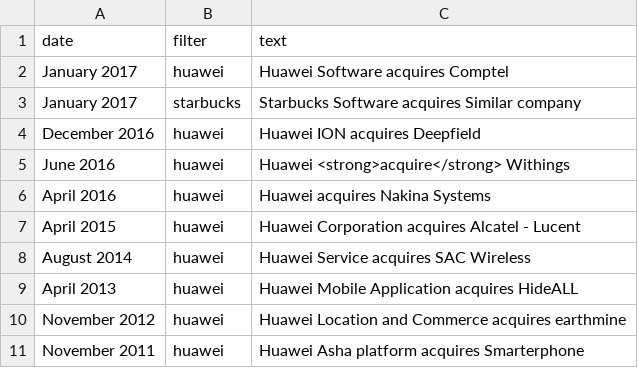
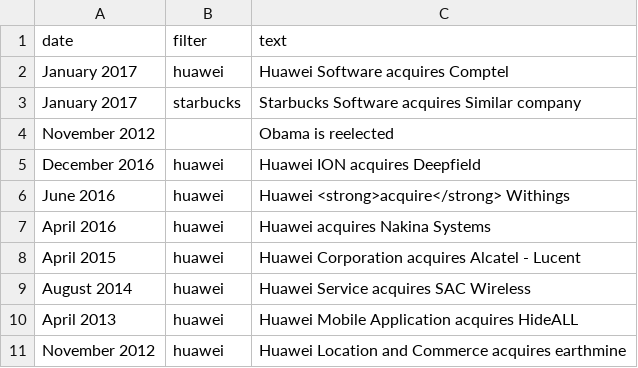
Before and after one commit to tobiaskauer/nokia-twin, a CSV file: import/example_events.csv, drawn as a sheet; only a part is shown; the shorter side is filled out with more unchanged rows.

```diff
--- a/import/example_events.csv
+++ b/import/example_events.csv
@@ -3,2 +3,3 @@ January 2017,huawei,Huawei Software acquires Comptel
 January 2017,starbucks,Starbucks Software acquires Similar company
+November 2012,,Obama is reelected
 December 2016,huawei,Huawei ION acquires Deepfield
```
Also changed, not shown: import/example_display.csv, 12 other files.
